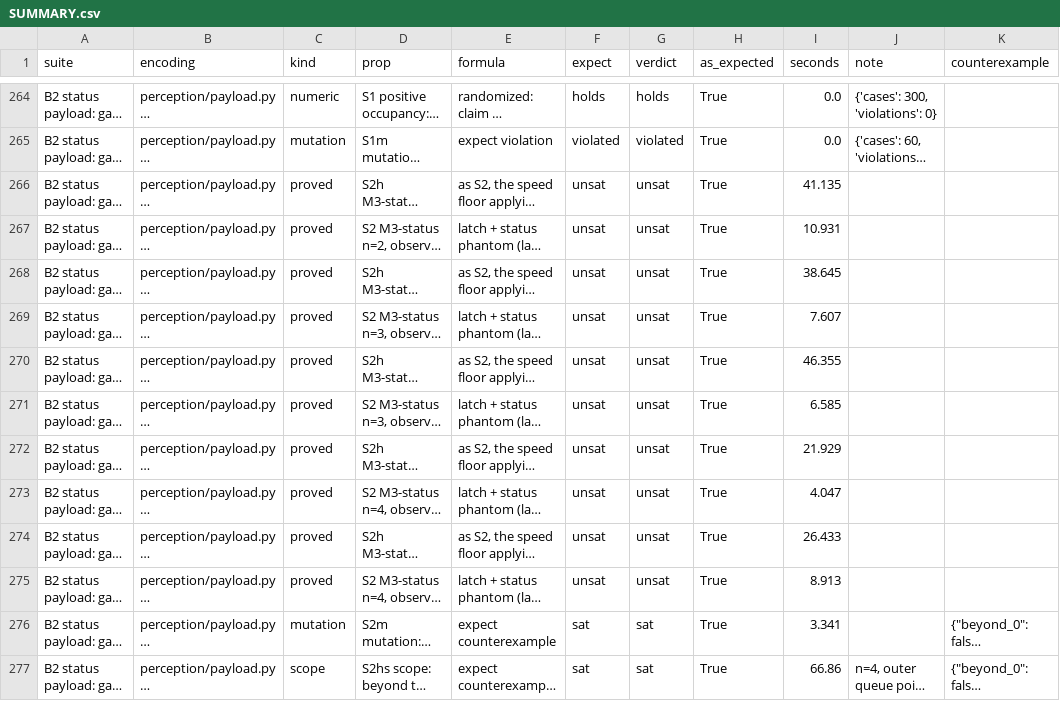
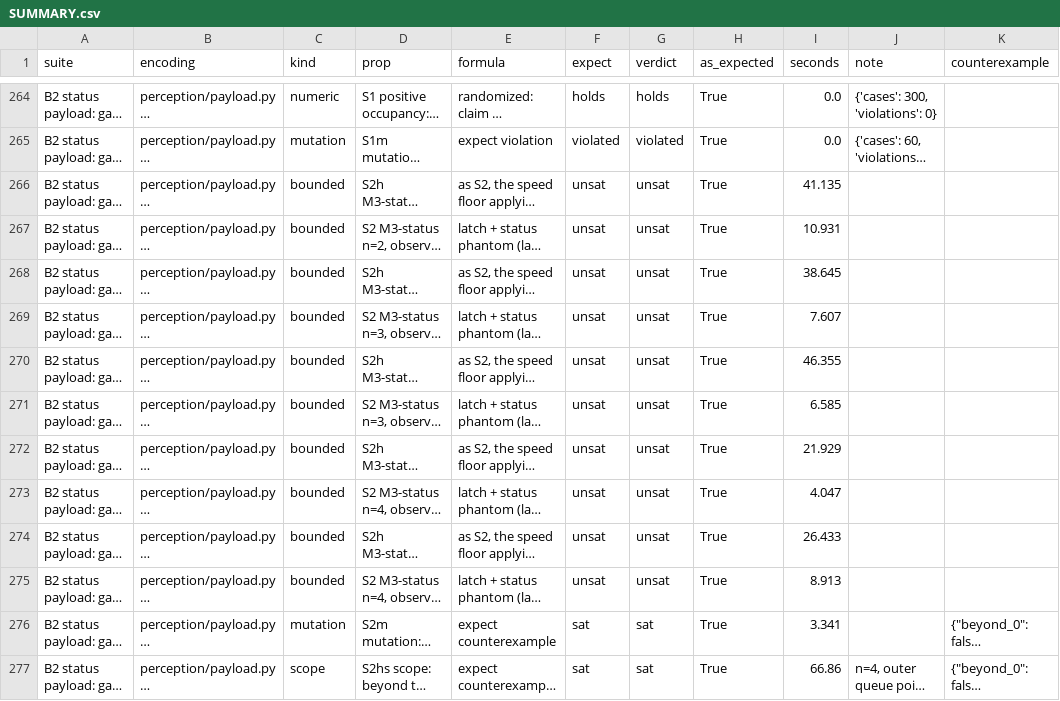
Before and after one commit to AndreaBedei1/HoloHybridAutomaton, a CSV file: formal/results/SUMMARY.csv, drawn as a sheet; only a part is shown, gaps mark what is left out; long unchanged cells end in …; the diff names each change by its address in the sheet, - before the commit and + after, or states it on an @@ line.

Commit message:
fix: formal kind of the payload suite follows its title (the S2 checks are bounded, not proved); referee gate_events may read the beacon configuration

```diff
--- a/formal/results/SUMMARY.csv
+++ b/formal/results/SUMMARY.csv
-C266:C275 (kind): proved
+C266:C275 (kind): bounded
```
Also changed, not shown: 3 other files.
